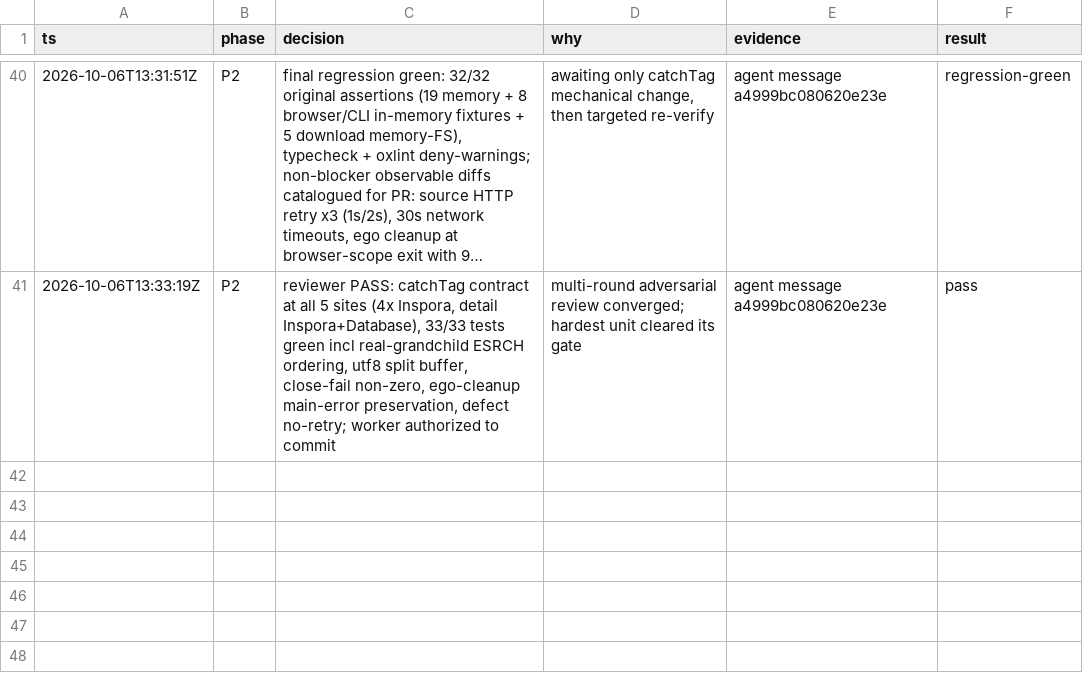
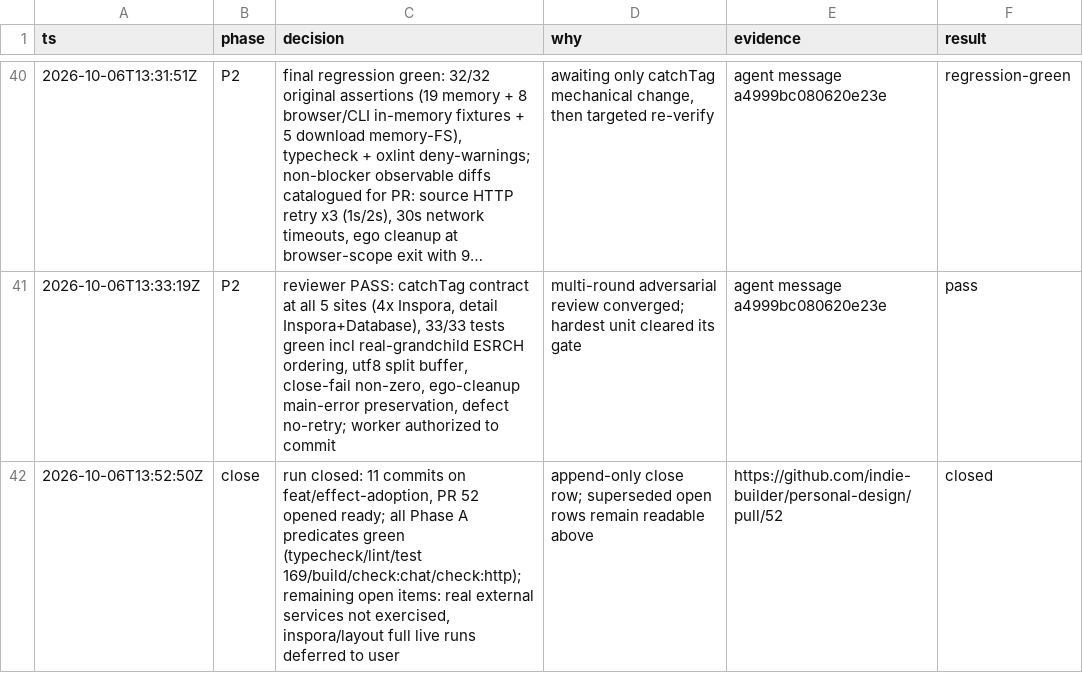
Before and after one commit to indie-builder/personal-design, a TSV file: .audit/effect-adoption.tsv, drawn as a sheet; only a part is shown, gaps mark what is left out; long unchanged cells end in ….

```diff
--- a/.audit/effect-adoption.tsv
+++ b/.audit/effect-adoption.tsv
@@ -41 +41,2 @@ ts	phase	decision	why	evidence	result
 2026-10-06T13:33:19Z	P2	reviewer PASS: catchTag contract at all 5 sites (4x Inspora, detail Inspora+Database), 33/33 tests green incl real-grandchild ESRCH ordering, utf8 split buffer, close-fail non-zero, ego-cleanup main-error preservation, defect no-retry; worker authorized to commit	multi-round adversarial review converged; hardest unit cleared its gate	agent message a4999bc080620e23e	pass
+2026-10-06T13:52:50Z	close	run closed: 11 commits on feat/effect-adoption, PR 52 opened ready; all Phase A predicates green (typecheck/lint/test 169/build/check:chat/check:http); remaining open items: real external services not exercised, inspora/layout full live runs deferred to user	append-only close row; superseded open rows remain readable above	https://github.com/indie-builder/personal-design/pull/52	closed
```
